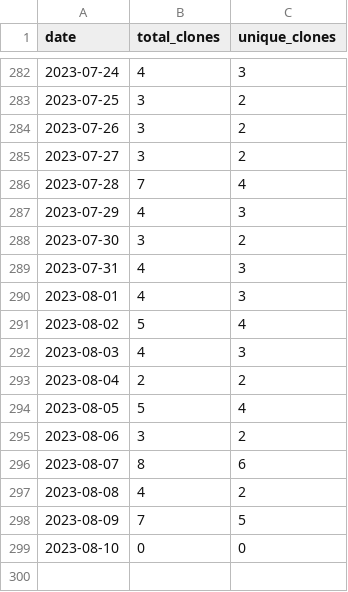
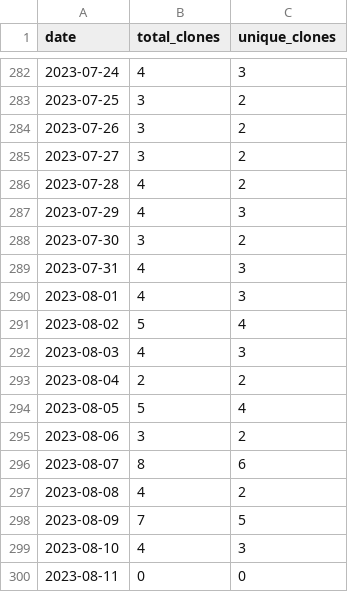
Before and after one commit to merrymitch/COMP2710, a CSV file: .traffic/clones.csv, drawn as a sheet; only a part is shown, gaps mark what is left out.

Commit message:
Updating repository traffic

```diff
--- a/.traffic/clones.csv
+++ b/.traffic/clones.csv
@@ -285,3 +285,3 @@ date,total_clones,unique_clones
 2023-07-27,3,2
-2023-07-28,7,4
+2023-07-28,4,2
 2023-07-29,4,3
@@ -298,2 +298,3 @@ date,total_clones,unique_clones
 2023-08-09,7,5
-2023-08-10,0,0
+2023-08-10,4,3
+2023-08-11,0,0
```
Also changed, not shown: .traffic/views.csv, 3 other files.
